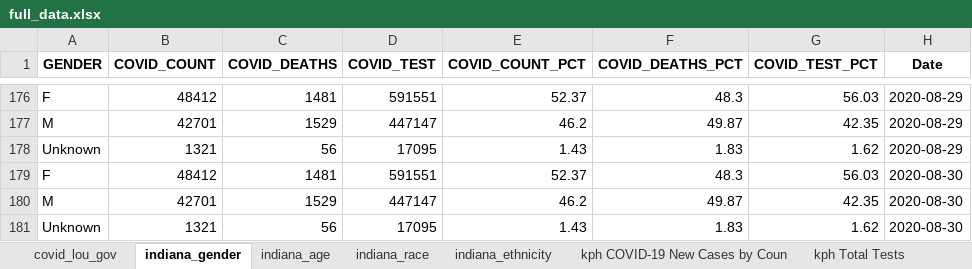
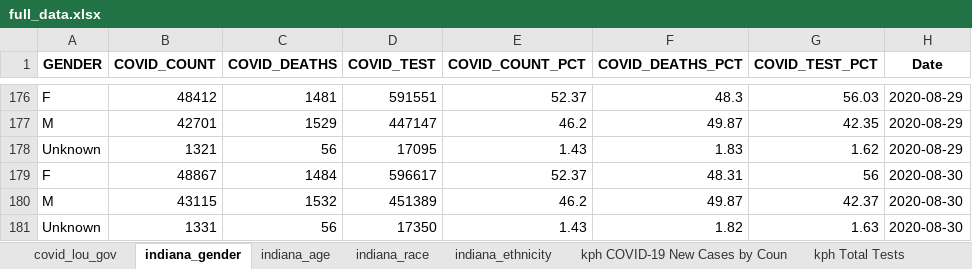
Before and after one commit to edjanalytics/covid-sot-data, an Excel workbook: full_data.xlsx, sheet indiana_gender, drawn as a sheet; only a part is shown, gaps mark what is left out; values as stored, in another font and other column widths than the file's, no borders; the diff names each change by its address in the sheet, - before the commit and + after, or states it on an @@ line.

```diff
--- a/full_data.xlsx (sheet indiana_gender)
+++ b/full_data.xlsx (sheet indiana_gender)
-B179 (COVID_COUNT): 48412
+B179 (COVID_COUNT): 48867
-C179 (COVID_DEATHS): 1481
+C179 (COVID_DEATHS): 1484
-D179 (COVID_TEST): 591551
+D179 (COVID_TEST): 596617
-F179 (COVID_DEATHS_PCT): 48.3
+F179 (COVID_DEATHS_PCT): 48.31
-G179 (COVID_TEST_PCT): 56.03
+G179 (COVID_TEST_PCT): 56
-B180 (COVID_COUNT): 42701
+B180 (COVID_COUNT): 43115
-C180 (COVID_DEATHS): 1529
+C180 (COVID_DEATHS): 1532
-D180 (COVID_TEST): 447147
+D180 (COVID_TEST): 451389
-G180 (COVID_TEST_PCT): 42.35
+G180 (COVID_TEST_PCT): 42.37
-B181 (COVID_COUNT): 1321
+B181 (COVID_COUNT): 1331
-D181 (COVID_TEST): 17095
+D181 (COVID_TEST): 17350
-F181 (COVID_DEATHS_PCT): 1.83
+F181 (COVID_DEATHS_PCT): 1.82
-G181 (COVID_TEST_PCT): 1.62
+G181 (COVID_TEST_PCT): 1.63
```
Also changed, not shown: sheet indiana_age, sheet indiana_race, sheet indiana_ethnicity.
